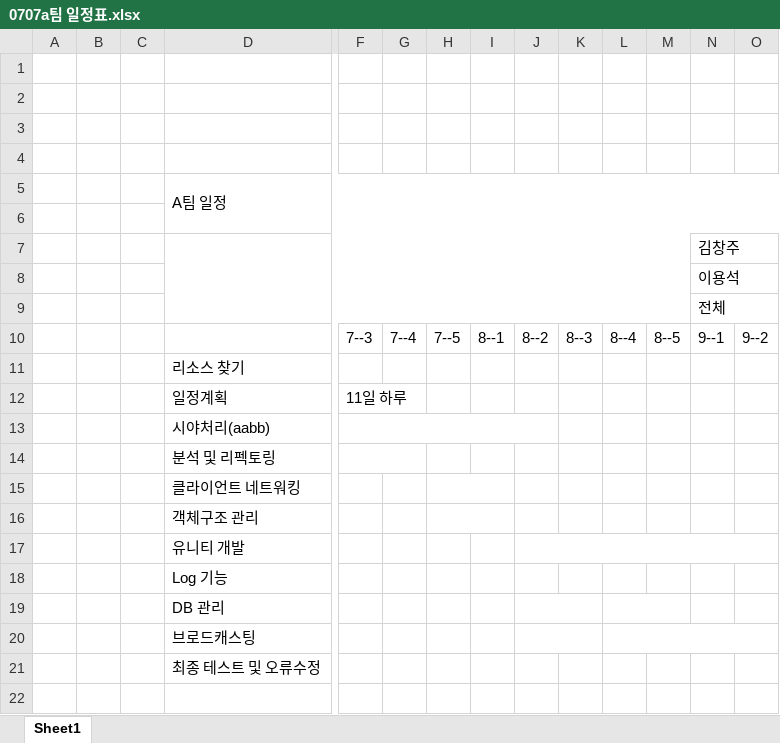
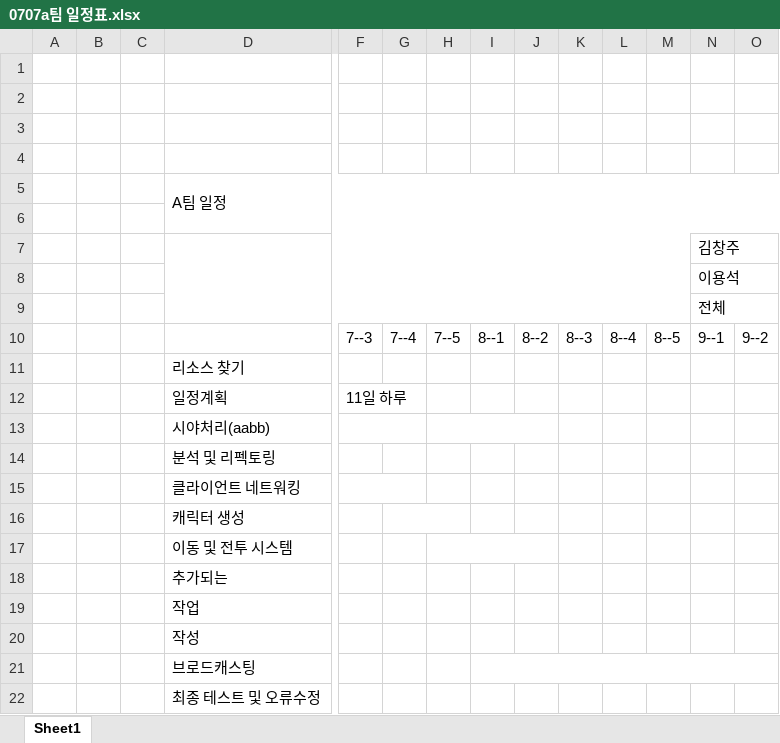
Before and after one commit to dydtjr0316/C2S_Internship, an Excel workbook: 99Daily Report/99OutPut/0707a팀 일정표.xlsx, sheet Sheet1, drawn as a sheet; only a part is shown, gaps mark what is left out; values as stored, in another font and other column widths than the file's, no cell formats; removed rows and columns are numbered as before the commit, all else as after; rows hold the shown columns only; the diff names each change by its address in the sheet, - before the commit and + after, or states it on an @@ line.

```diff
--- a/99Daily Report/99OutPut/0707a팀 일정표.xlsx (sheet Sheet1)
+++ b/99Daily Report/99OutPut/0707a팀 일정표.xlsx (sheet Sheet1)
-F13:J13 merged
+F13:G13 merged
+H13:J13 merged
-F14:G14 merged
+F15:G15 merged
-H15:I15 merged
-D16: 객체구조 관리
+D16: 캐릭터 생성
+G16:H16 merged
-H16:I16 merged
-D17: 유니티 개발
+D17: 이동 및 전투 시스템
+H17:J17 merged
-J17:O17 merged
-D18: Log 기능
+D18: 추가되는
-D19: DB 관리
+D19: 작업
-J19:K19 merged
-L19:M19 merged
+row 20:  |  |  | 작성
+I21:O21 merged
-J20:K20 merged
-L20:O20 merged
```
Also changed, not shown: cell formats, 17 other files.
